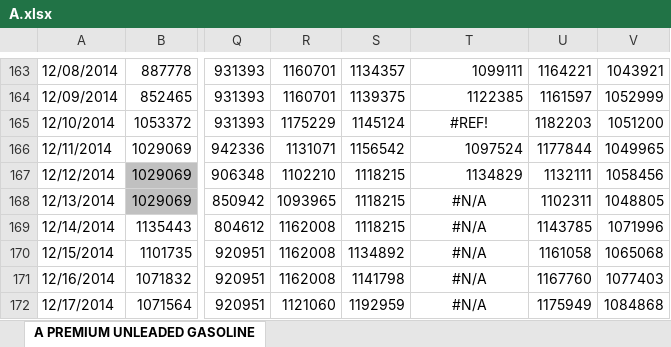
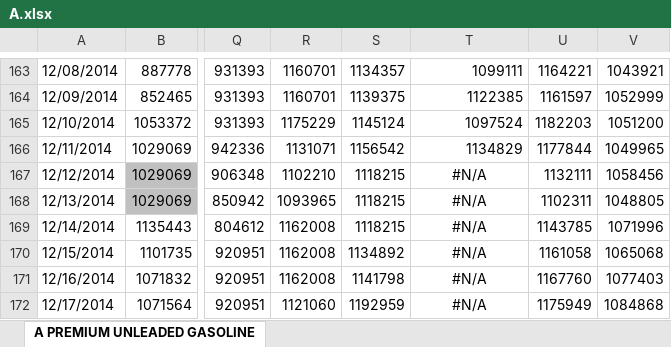
Before and after one commit to pierceleverett/RioSeasonalSpreads, an Excel workbook: SpreadServer/data/A.xlsx, sheet A PREMIUM UNLEADED GASOLINE, drawn as a sheet; only a part is shown, gaps mark what is left out; values as stored, in another font and other column widths than the file's, no borders; the diff names each change by its address in the sheet, - before the commit and + after, or states it on an @@ line.

```diff
--- a/SpreadServer/data/A.xlsx (sheet A PREMIUM UNLEADED GASOLINE)
+++ b/SpreadServer/data/A.xlsx (sheet A PREMIUM UNLEADED GASOLINE)
-T165: #REF!
+T165: 1097524
-T165 alignment: center
+T165 alignment: right
-T166: 1097524
+T166: 1134829
-T167: 1134829
+T167: #N/A
-T167 alignment: right
+T167 alignment: center
```
Also changed, not shown: SpreadServer/data/E.xlsx, SpreadServer/data/Q.xlsx, 3 other files.
